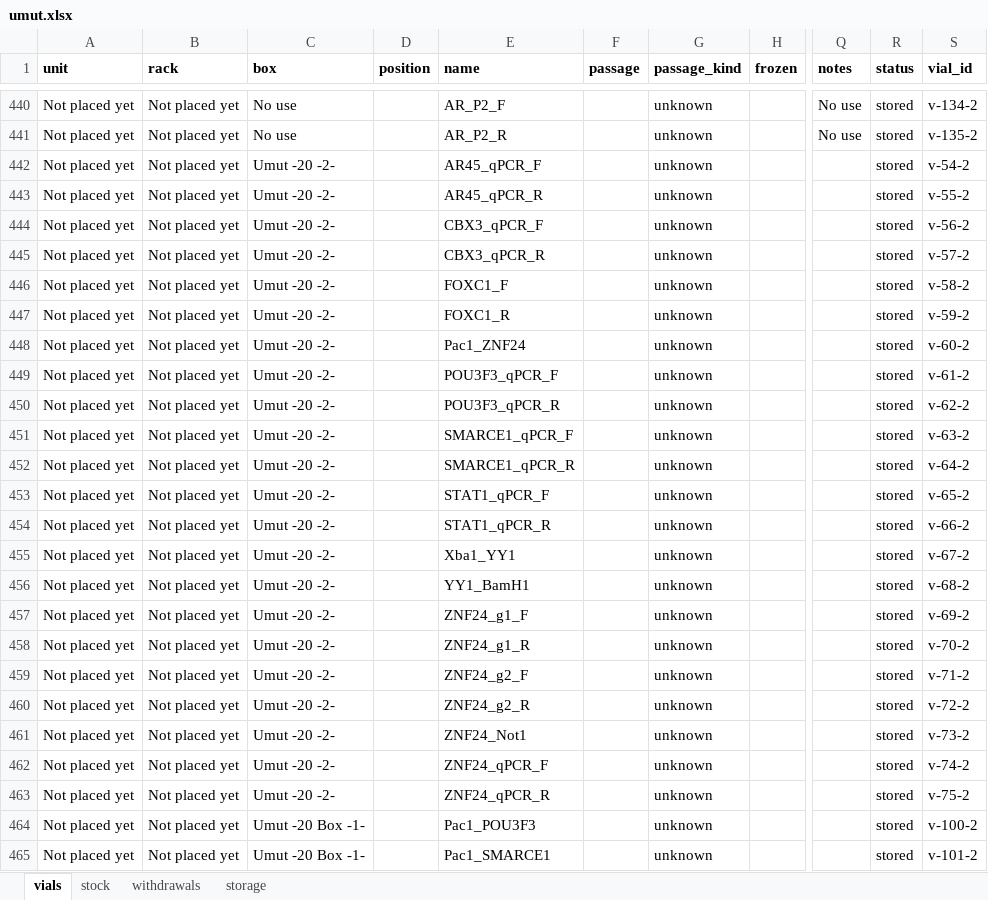
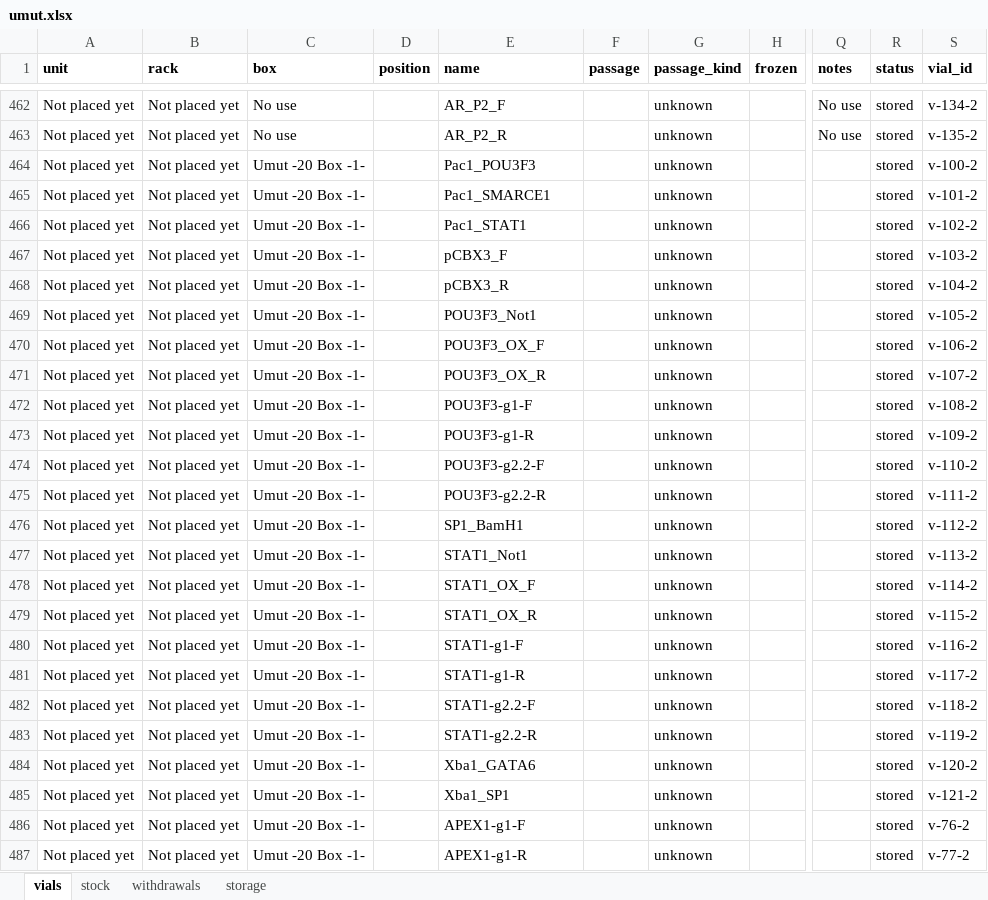
Before and after one commit to ucagiral/cagiral-schedule, an Excel workbook: cellstocks/data/umut.xlsx, sheet vials, drawn as a sheet; only a part is shown, gaps mark what is left out; the shorter side is filled out with more unchanged rows; values as stored, in another font and other column widths than the file's, no borders; removed rows and columns are numbered as before the commit, all else as after; rows hold the shown columns only; the diff covers the shown part only; the diff names each change by its address in the sheet, - before the commit and + after, or states it on an @@ line.

Commit message:
Move Umut -20 -2-

```diff
--- a/cellstocks/data/umut.xlsx (sheet vials)
+++ b/cellstocks/data/umut.xlsx (sheet vials)
-row 442: Not placed yet | Not placed yet | Umut -20 -2- |  | AR45_qPCR_F |  | unknown |  |  | stored | v-54-2
-row 443: Not placed yet | Not placed yet | Umut -20 -2- |  | AR45_qPCR_R |  | unknown |  |  | stored | v-55-2
-row 444: Not placed yet | Not placed yet | Umut -20 -2- |  | CBX3_qPCR_F |  | unknown |  |  | stored | v-56-2
-row 445: Not placed yet | Not placed yet | Umut -20 -2- |  | CBX3_qPCR_R |  | unknown |  |  | stored | v-57-2
-row 446: Not placed yet | Not placed yet | Umut -20 -2- |  | FOXC1_F |  | unknown |  |  | stored | v-58-2
-row 447: Not placed yet | Not placed yet | Umut -20 -2- |  | FOXC1_R |  | unknown |  |  | stored | v-59-2
-row 448: Not placed yet | Not placed yet | Umut -20 -2- |  | Pac1_ZNF24 |  | unknown |  |  | stored | v-60-2
-row 449: Not placed yet | Not placed yet | Umut -20 -2- |  | POU3F3_qPCR_F |  | unknown |  |  | stored | v-61-2
-row 450: Not placed yet | Not placed yet | Umut -20 -2- |  | POU3F3_qPCR_R |  | unknown |  |  | stored | v-62-2
-row 451: Not placed yet | Not placed yet | Umut -20 -2- |  | SMARCE1_qPCR_F |  | unknown |  |  | stored | v-63-2
-row 452: Not placed yet | Not placed yet | Umut -20 -2- |  | SMARCE1_qPCR_R |  | unknown |  |  | stored | v-64-2
-row 453: Not placed yet | Not placed yet | Umut -20 -2- |  | STAT1_qPCR_F |  | unknown |  |  | stored | v-65-2
-row 454: Not placed yet | Not placed yet | Umut -20 -2- |  | STAT1_qPCR_R |  | unknown |  |  | stored | v-66-2
-row 455: Not placed yet | Not placed yet | Umut -20 -2- |  | Xba1_YY1 |  | unknown |  |  | stored | v-67-2
-row 456: Not placed yet | Not placed yet | Umut -20 -2- |  | YY1_BamH1 |  | unknown |  |  | stored | v-68-2
-row 457: Not placed yet | Not placed yet | Umut -20 -2- |  | ZNF24_g1_F |  | unknown |  |  | stored | v-69-2
-row 458: Not placed yet | Not placed yet | Umut -20 -2- |  | ZNF24_g1_R |  | unknown |  |  | stored | v-70-2
-row 459: Not placed yet | Not placed yet | Umut -20 -2- |  | ZNF24_g2_F |  | unknown |  |  | stored | v-71-2
-row 460: Not placed yet | Not placed yet | Umut -20 -2- |  | ZNF24_g2_R |  | unknown |  |  | stored | v-72-2
-row 461: Not placed yet | Not placed yet | Umut -20 -2- |  | ZNF24_Not1 |  | unknown |  |  | stored | v-73-2
-row 462: Not placed yet | Not placed yet | Umut -20 -2- |  | ZNF24_qPCR_F |  | unknown |  |  | stored | v-74-2
-row 463: Not placed yet | Not placed yet | Umut -20 -2- |  | ZNF24_qPCR_R |  | unknown |  |  | stored | v-75-2
```
Also changed, not shown: 22 added rows elsewhere in this sheet, sheet storage, cellstocks/data/admin.xlsx, cellstocks/data/baris.xlsx, 3 other files.
